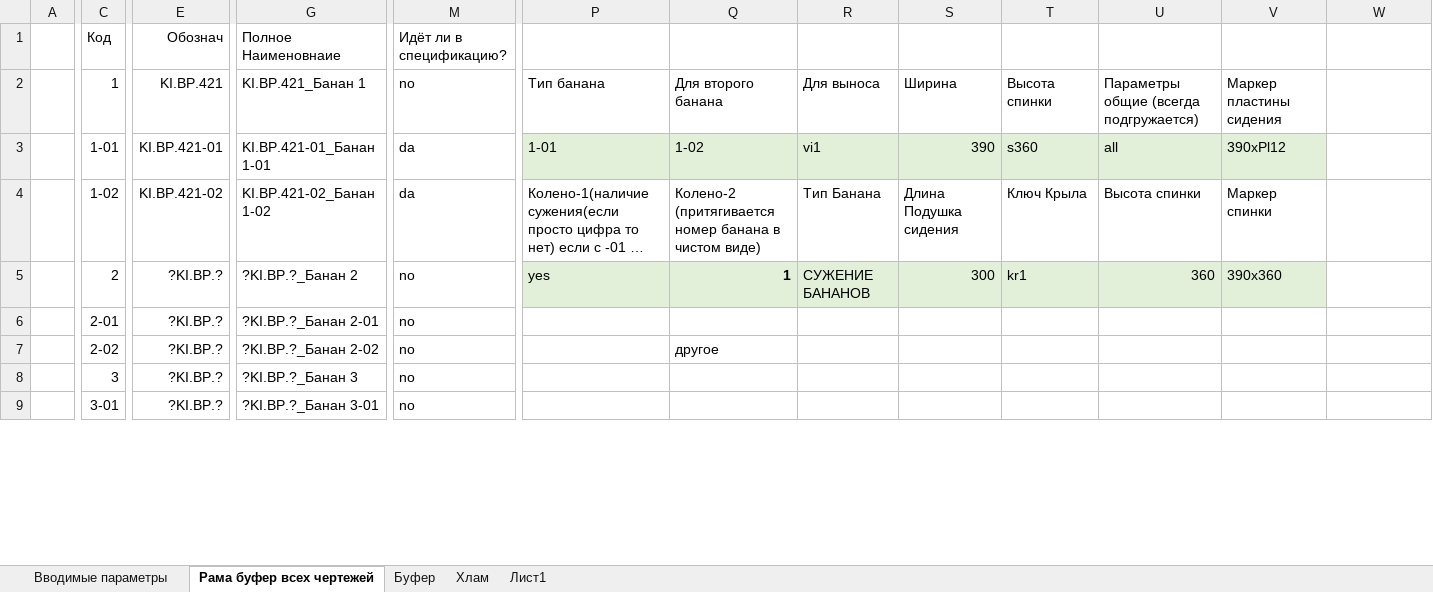
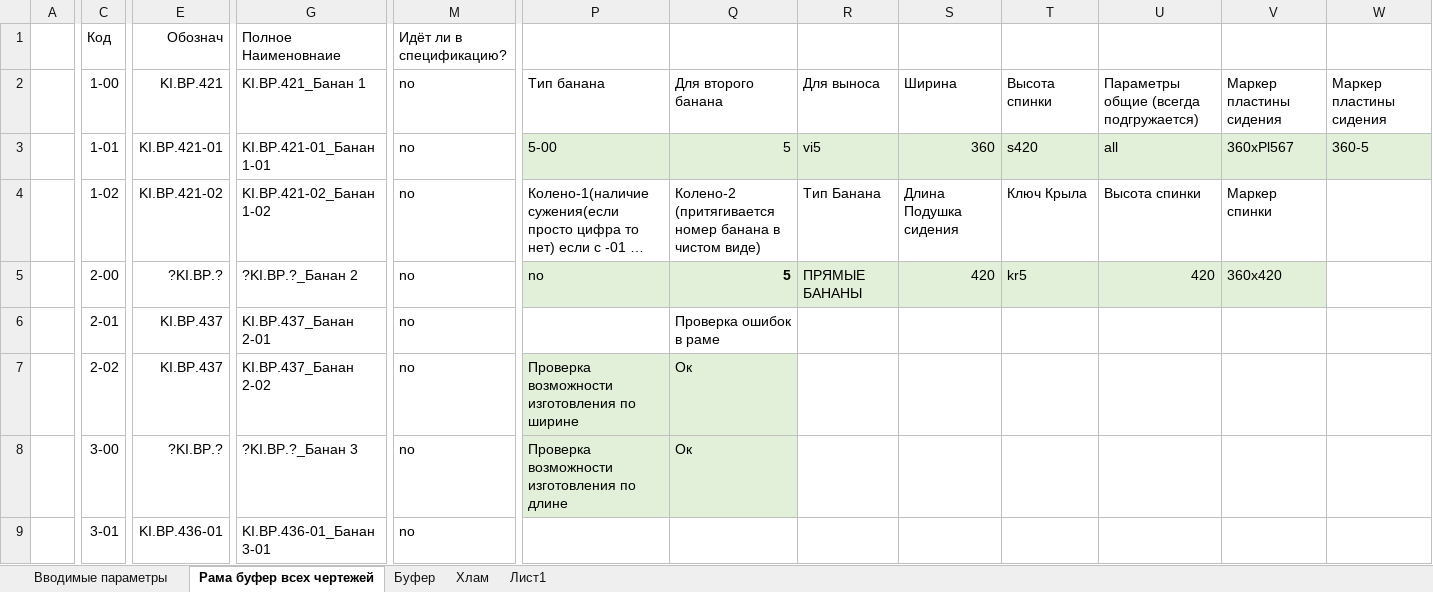
Before and after one commit to EshinV/Kinesis, an Excel workbook: Кофигуратор коляски.xlsx, sheet Рама буфер всех чертежей, drawn as a sheet; only a part is shown, gaps mark what is left out; long unchanged cells end in …; values as stored, in another font and other column widths than the file's, no borders; conditional formats and table styles not drawn; the diff covers the shown part only; the diff names each change by its address in the sheet, - before the commit and + after, or states it on an @@ line.

```diff
--- a/Кофигуратор коляски.xlsx (sheet Рама буфер всех чертежей)
+++ b/Кофигуратор коляски.xlsx (sheet Рама буфер всех чертежей)
-C2 (Код): 1
+C2 (Код): 1-00
-W2: (empty)
+W2: Маркер пластины сидения
-M3:M4 (Идёт ли в спецификацию?): da
+M3:M4 (Идёт ли в спецификацию?): no
-P3: 1-01
+P3: 5-00
-Q3: 1-02
+Q3: 5
-R3: vi1
+R3: vi5
-S3: 390
+S3: 360
-T3: s360
+T3: s420
-V3: 390хPl12
+V3: 360хPl567
-W3: (empty)
+W3: 360-5
-W3 fill: none
+W3 fill: #E2F0D9
-C5 (Код): 2
+C5 (Код): 2-00
-P5: yes
+P5: no
-Q5: 1
+Q5: 5
-R5: СУЖЕНИЕ БАНАНОВ
+R5: ПРЯМЫЕ БАНАНЫ
-S5: 300
+S5: 420
-T5: kr1
+T5: kr5
-U5: 360
+U5: 420
-V5: 390x360
+V5: 360x420
-E6:E7 (Обознач): ?KI.BP.?
+E6:E7 (Обознач): KI.BP.437
-G6 (Полное Наименовнаие): ?KI.BP.?_Банан 2-01
+G6 (Полное Наименовнаие): KI.BP.437_Банан 2-01
-Q6: (empty)
+Q6: Проверка ошибок в раме
-G7 (Полное Наименовнаие): ?KI.BP.?_Банан 2-02
+G7 (Полное Наименовнаие): KI.BP.437_Банан 2-02
-P7: (empty)
+P7: Проверка возможности изготовления по ширине
-P7:Q8 fill: none
+P7:Q8 fill: #E2F0D9
-Q7: другое
+Q7: Ок
-C8 (Код): 3
+C8 (Код): 3-00
-P8: (empty)
+P8: Проверка возможности изготовления по длине
-Q8: (empty)
+Q8: Ок
-E9 (Обознач): ?KI.BP.?
+E9 (Обознач): KI.BP.436-01
-G9 (Полное Наименовнаие): ?KI.BP.?_Банан 3-01
+G9 (Полное Наименовнаие): KI.BP.436-01_Банан 3-01
```
Also changed, not shown: other rows of this sheet, sheet Вводимые параметры, sheet Хлам, sheet Буфер, formulas that keep their value.
